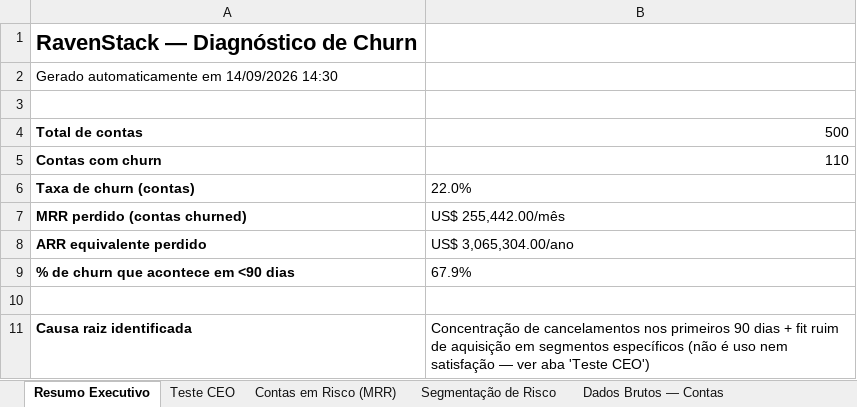
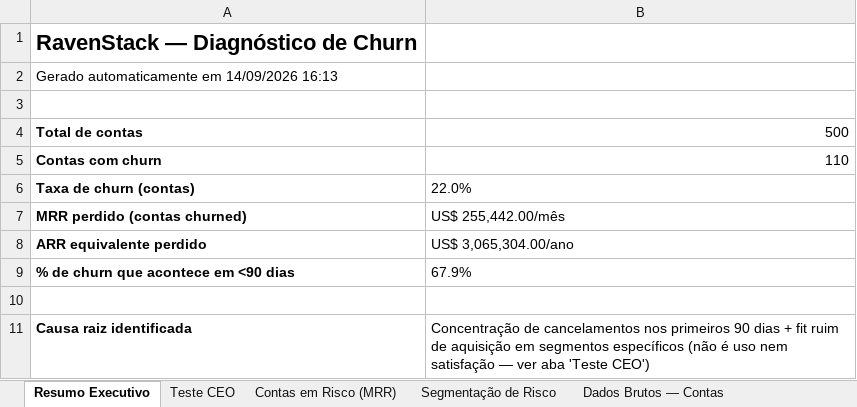
Before and after one commit to AlexandreQ-creator/ai-master-challenge, an Excel workbook: submissions/alexandre-denofrio/RavenStack_Diagnostico_Churn.xlsx, sheet Resumo Executivo, drawn as a sheet; values as stored, in another font and other column widths than the file's, no borders; the diff names each change by its address in the sheet, - before the commit and + after, or states it on an @@ line.

```diff
--- a/submissions/alexandre-denofrio/RavenStack_Diagnostico_Churn.xlsx (sheet Resumo Executivo)
+++ b/submissions/alexandre-denofrio/RavenStack_Diagnostico_Churn.xlsx (sheet Resumo Executivo)
-A2: Gerado automaticamente em 14/09/2026 14:30
+A2: Gerado automaticamente em 14/09/2026 16:13
```
Also changed, not shown: sheet Contas em Risco (MRR), 17 other files.
